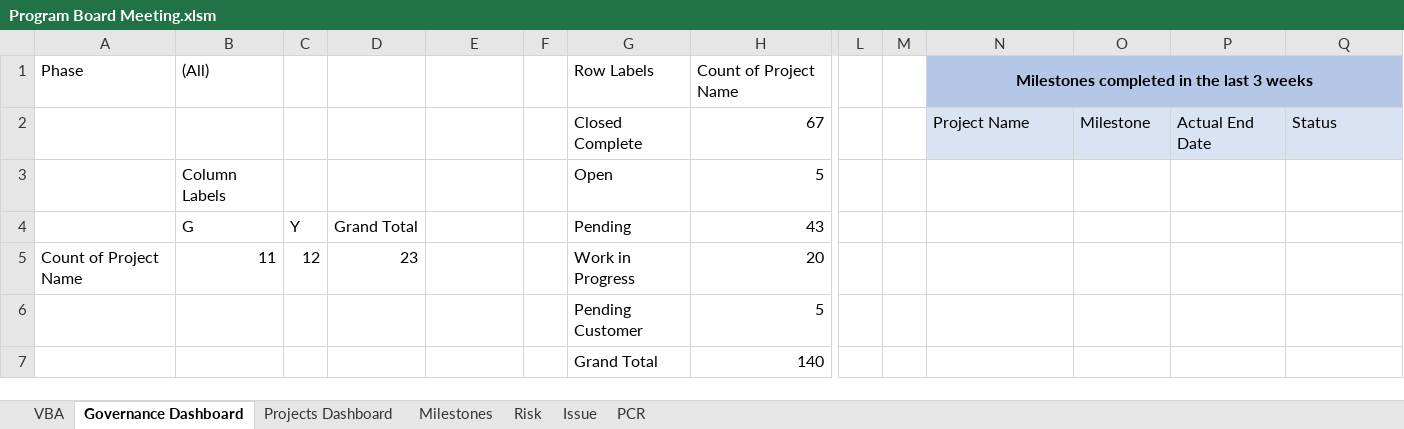
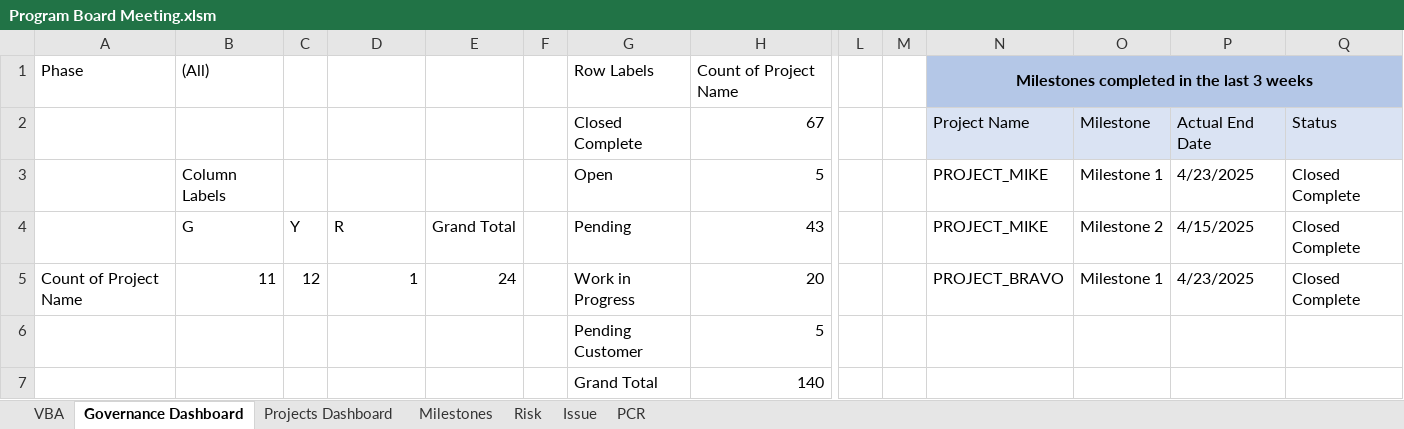
Before and after one commit to nerwuuus/portfolio-projects, an Excel workbook: Program Board Meeting.xlsm, sheet Governance Dashboard, drawn as a sheet; only a part is shown, gaps mark what is left out; values as stored, in another font and other column widths than the file's, no borders; charts and pictures and conditional formats not drawn; removed rows and columns are numbered as before the commit, all else as after; rows hold the shown columns only; the diff names each change by its address in the sheet, - before the commit and + after, or states it on an @@ line.

Commit message:
Add files via upload

```diff
--- a/Program Board Meeting.xlsm (sheet Governance Dashboard)
+++ b/Program Board Meeting.xlsm (sheet Governance Dashboard)
-row 3:  | Column Labels |  |  |  |  | Open | 5
-row 4:  | G | Y | Grand Total |  |  | Pending | 43
+row 3:  | Column Labels |  |  |  |  | Open | 5 |  |  | PROJECT_MIKE | Milestone 1 | 4/23/2025 | Closed Complete
+row 4:  | G | Y | R | Grand Total |  | Pending | 43 |  |  | PROJECT_MIKE | Milestone 2 | 4/15/2025 | Closed Complete
-D5: 23
+D5: 1
-E5: (empty)
+E5: 24
-N5: (empty)
+N5: PROJECT_BRAVO
-O5: (empty)
+O5: Milestone 1
-P5: (empty)
+P5: 4/23/2025
-Q5: (empty)
+Q5: Closed Complete
```
Also changed, not shown: sheet Milestones, charts or pictures.
